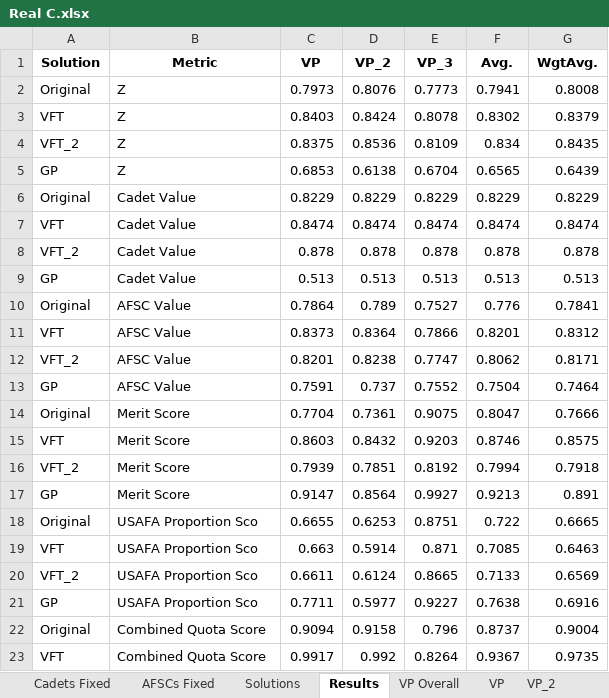
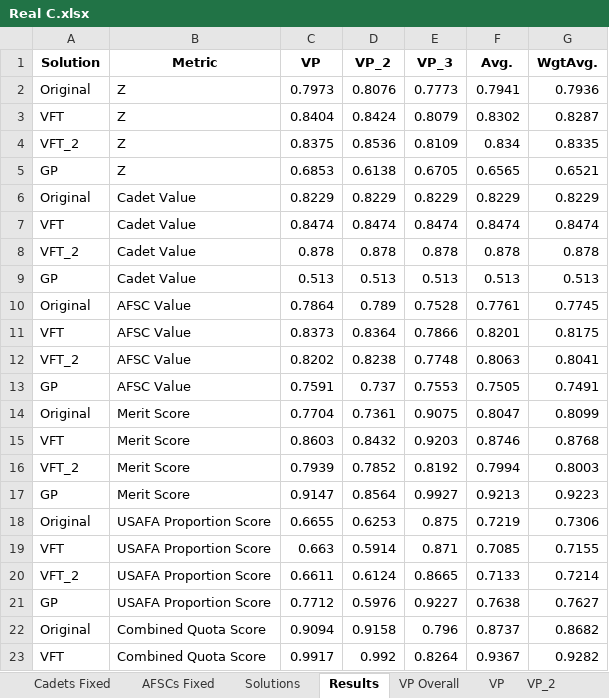
Before and after one commit to dglaird/afccp, an Excel workbook: afccp/resources/instances/Real C.xlsx, sheet Results, drawn as a sheet; only a part is shown; values as stored, in another font and other column widths than the file's, no borders; removed rows and columns are numbered as before the commit, all else as after; the diff covers the shown part only; the diff names each change by its address in the sheet, - before the commit and + after, or states it on an @@ line.

```diff
--- a/afccp/resources/instances/Real C.xlsx (sheet Results)
+++ b/afccp/resources/instances/Real C.xlsx (sheet Results)
-G2 (WgtAvg.): 0.8008
+G2 (WgtAvg.): 0.7936
-C3 (VP): 0.8403
+C3 (VP): 0.8404
-E3 (VP_3): 0.8078
+E3 (VP_3): 0.8079
-G3 (WgtAvg.): 0.8379
+G3 (WgtAvg.): 0.8287
-G4 (WgtAvg.): 0.8435
+G4 (WgtAvg.): 0.8335
-E5 (VP_3): 0.6704
+E5 (VP_3): 0.6705
-G5 (WgtAvg.): 0.6439
+G5 (WgtAvg.): 0.6521
-E10 (VP_3): 0.7527
+E10 (VP_3): 0.7528
-F10 (Avg.): 0.776
+F10 (Avg.): 0.7761
-G10 (WgtAvg.): 0.7841
+G10 (WgtAvg.): 0.7745
-G11 (WgtAvg.): 0.8312
+G11 (WgtAvg.): 0.8175
-row 12: VFT_2 | AFSC Value | 0.8201 | 0.8238 | 0.7747 | 0.8062 | 0.8171
+row 12: VFT_2 | AFSC Value | 0.8202 | 0.8238 | 0.7748 | 0.8063 | 0.8041
-E13 (VP_3): 0.7552
+E13 (VP_3): 0.7553
-F13 (Avg.): 0.7504
+F13 (Avg.): 0.7505
-G13 (WgtAvg.): 0.7464
+G13 (WgtAvg.): 0.7491
-G14 (WgtAvg.): 0.7666
+G14 (WgtAvg.): 0.8099
-G15 (WgtAvg.): 0.8575
+G15 (WgtAvg.): 0.8768
-D16 (VP_2): 0.7851
+D16 (VP_2): 0.7852
-G16 (WgtAvg.): 0.7918
+G16 (WgtAvg.): 0.8003
-G17 (WgtAvg.): 0.891
+G17 (WgtAvg.): 0.9223
-B18:B21 (Metric): USAFA Proportion Sco
+B18:B21 (Metric): USAFA Proportion Score
-E18 (VP_3): 0.8751
+E18 (VP_3): 0.875
-F18 (Avg.): 0.722
+F18 (Avg.): 0.7219
-G18 (WgtAvg.): 0.6665
+G18 (WgtAvg.): 0.7306
-G19 (WgtAvg.): 0.6463
+G19 (WgtAvg.): 0.7155
-G20 (WgtAvg.): 0.6569
+G20 (WgtAvg.): 0.7214
-C21 (VP): 0.7711
+C21 (VP): 0.7712
-D21 (VP_2): 0.5977
+D21 (VP_2): 0.5976
-G21 (WgtAvg.): 0.6916
+G21 (WgtAvg.): 0.7627
-G22 (WgtAvg.): 0.9004
+G22 (WgtAvg.): 0.8682
-G23 (WgtAvg.): 0.9735
+G23 (WgtAvg.): 0.9282
```
Also changed, not shown: 24 edited cells elsewhere in this sheet, sheet VP_3, sheet VP_2, sheet VP, sheet VP Overall, afccp/resources/support/Value_Parameters_Defaults_C.xlsx, 5 other files.
